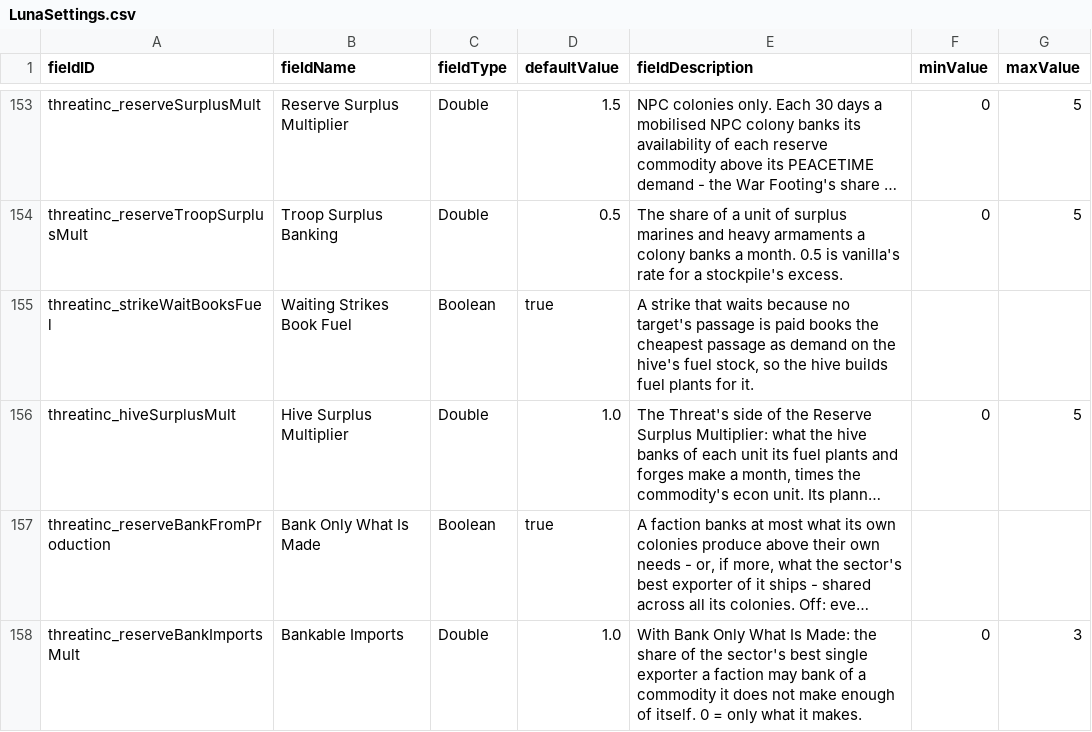
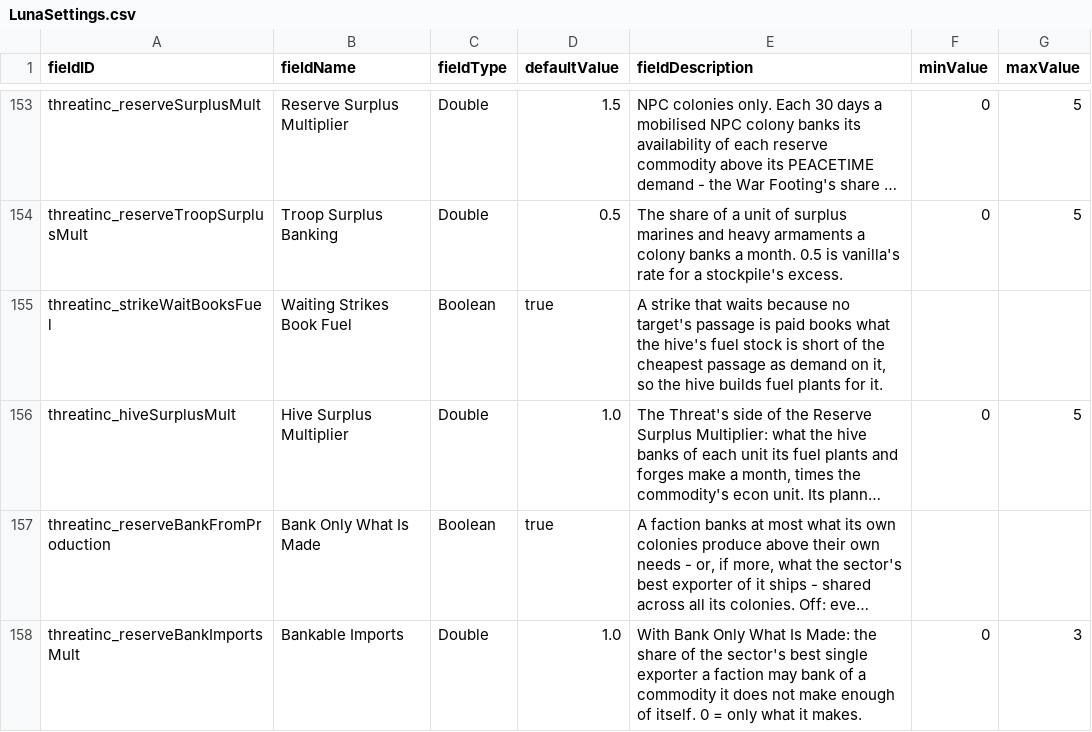
Before and after one commit to pogoman/ThreatIncursion, a CSV file: data/config/LunaSettings.csv, drawn as a sheet; only a part is shown, gaps mark what is left out; long unchanged cells end in …; the diff names each change by its address in the sheet, - before the commit and + after, or states it on an @@ line.

```diff
--- a/data/config/LunaSettings.csv
+++ b/data/config/LunaSettings.csv
-E155 (fieldDescription): …paid books the cheapest passage as demand on the hive's fuel stock, so the…
+E155 (fieldDescription): …paid books what the hive's fuel stock is short of the cheapest passage as demand on it, so the…
```
Also changed, not shown: 17 other files.
